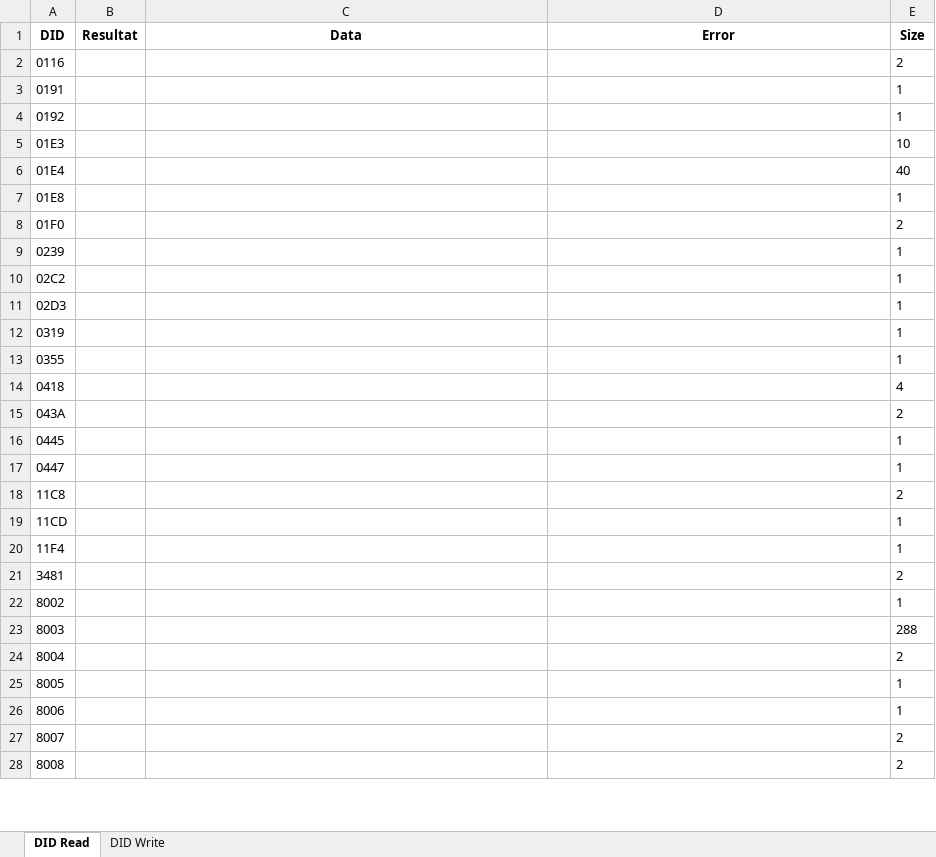
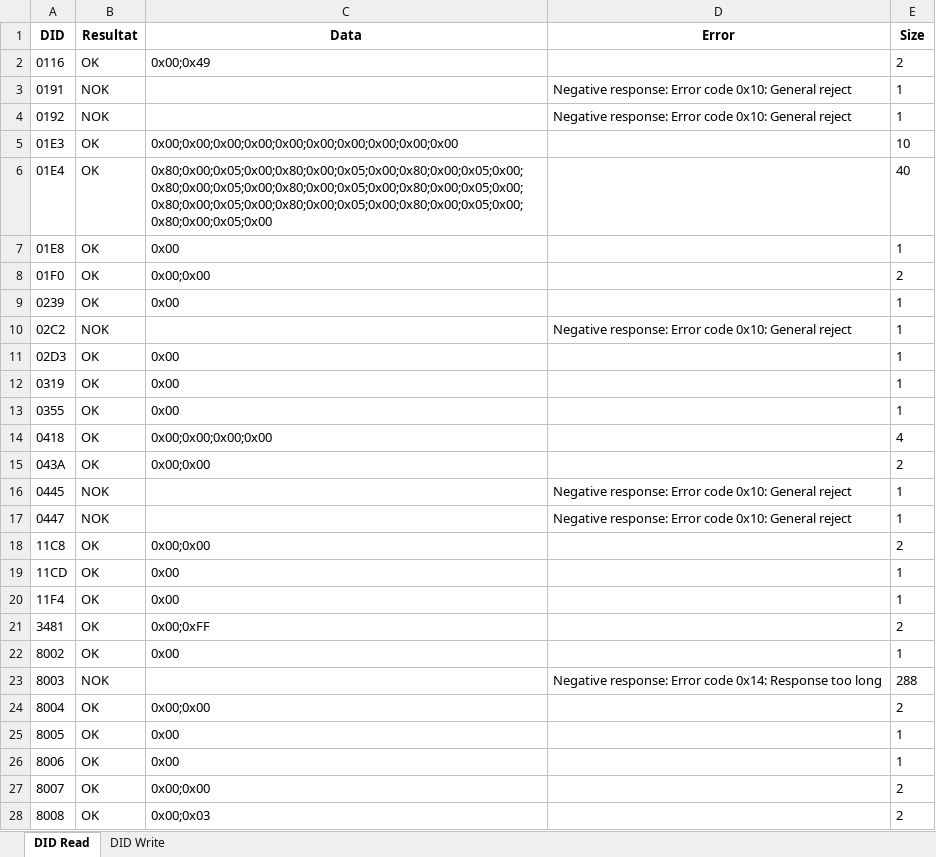
Before and after one commit to oussamakessentini/DIDSend, an Excel workbook: DID_Status_PR128.xlsx, sheet DID Read, drawn as a sheet; only a part is shown; values as stored, in another font and other column widths than the file's, no borders; conditional formats not drawn; the diff covers the shown part only; the diff names each change by its address in the sheet, - before the commit and + after, or states it on an @@ line.

```diff
--- a/DID_Status_PR128.xlsx (sheet DID Read)
+++ b/DID_Status_PR128.xlsx (sheet DID Read)
-B2 (Resultat): (empty)
+B2 (Resultat): OK
-C2 (Data): (empty)
+C2 (Data): 0x00;0x49
-B3:B4 (Resultat): (empty)
+B3:B4 (Resultat): NOK
-D3:D4 (Error): (empty)
+D3:D4 (Error): Negative response: Error code 0x10: General reject
-B5:B9 (Resultat): (empty)
+B5:B9 (Resultat): OK
-C5 (Data): (empty)
+C5 (Data): 0x00;0x00;0x00;0x00;0x00;0x00;0x00;0x00;0x00;0x00
-C6 (Data): (empty)
+C6 (Data): 0x80;0x00;0x05;0x00;0x80;0x00;0x05;0x00;0x80;0x00;0x05;0x00;0x80;0x00;0x05;0x00;0x80;0x00;0x05;0x00;0x80;0x00;0x05;0x00;0x80;0x00;0x05;0x00;0x80;0x00;0x05;0x00;0x80;0x00;0x05;0x00;0x80;0x00;0x05;0x00
-C7 (Data): (empty)
+C7 (Data): 0x00
-C8 (Data): (empty)
+C8 (Data): 0x00;0x00
-C9 (Data): (empty)
+C9 (Data): 0x00
-B10 (Resultat): (empty)
+B10 (Resultat): NOK
-D10 (Error): (empty)
+D10 (Error): Negative response: Error code 0x10: General reject
-B11:B15 (Resultat): (empty)
+B11:B15 (Resultat): OK
-C11:C13 (Data): (empty)
+C11:C13 (Data): 0x00
-C14 (Data): (empty)
+C14 (Data): 0x00;0x00;0x00;0x00
-C15 (Data): (empty)
+C15 (Data): 0x00;0x00
-B16:B17 (Resultat): (empty)
+B16:B17 (Resultat): NOK
-D16:D17 (Error): (empty)
+D16:D17 (Error): Negative response: Error code 0x10: General reject
-B18:B22 (Resultat): (empty)
+B18:B22 (Resultat): OK
-C18 (Data): (empty)
+C18 (Data): 0x00;0x00
-C19:C20 (Data): (empty)
+C19:C20 (Data): 0x00
-C21 (Data): (empty)
+C21 (Data): 0x00;0xFF
-C22 (Data): (empty)
+C22 (Data): 0x00
-B23 (Resultat): (empty)
+B23 (Resultat): NOK
-D23 (Error): (empty)
+D23 (Error): Negative response: Error code 0x14: Response too long
-B24:B28 (Resultat): (empty)
+B24:B28 (Resultat): OK
-C24 (Data): (empty)
+C24 (Data): 0x00;0x00
-C25:C26 (Data): (empty)
+C25:C26 (Data): 0x00
-C27 (Data): (empty)
+C27 (Data): 0x00;0x00
-C28 (Data): (empty)
+C28 (Data): 0x00;0x03
```
Also changed, not shown: 1394 edited cells elsewhere in this sheet, sheet DID Write, DID_Status.xlsx, 14 other files.
